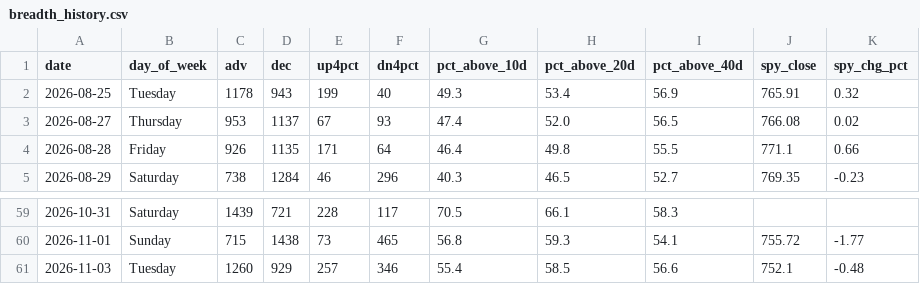
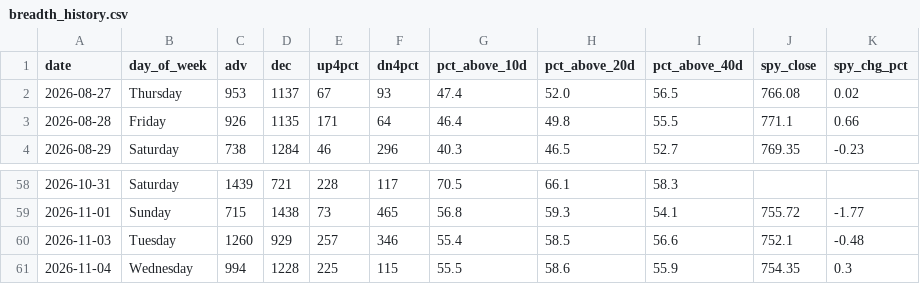
Before and after one commit to VamsiKrishna2021/alpha-engine, a CSV file: data/breadth_history.csv, drawn as a sheet; only a part is shown, gaps mark what is left out; removed rows and columns are numbered as before the commit, all else as after; the diff names each change by its address in the sheet, - before the commit and + after, or states it on an @@ line.

```diff
--- a/data/breadth_history.csv
+++ b/data/breadth_history.csv
-row 2: 2026-08-25 | Tuesday | 1178 | 943 | 199 | 40 | 49.3 | 53.4 | 56.9 | 765.91 | 0.32
+row 61: 2026-11-04 | Wednesday | 994 | 1228 | 225 | 115 | 55.5 | 58.6 | 55.9 | 754.35 | 0.3
```
Also changed, not shown: data/regime_history.csv, 3 other files.
